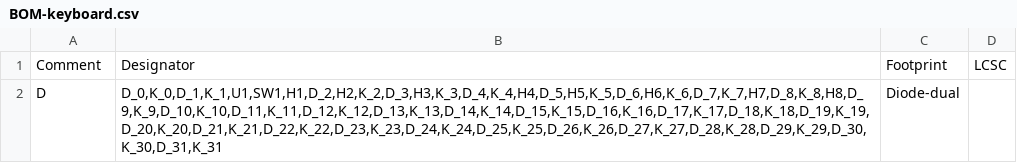
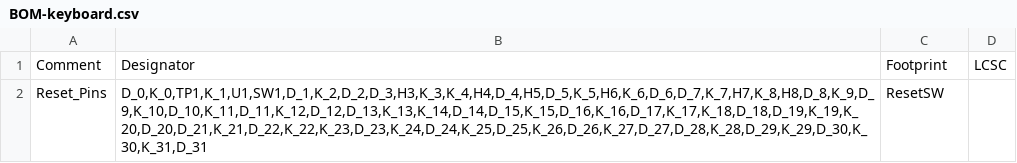
Before and after one commit to tjeffree/mininovaii-keyboard, a CSV file: jlcpcb/assembly/BOM-keyboard.csv, drawn as a sheet.

```diff
--- a/jlcpcb/assembly/BOM-keyboard.csv
+++ b/jlcpcb/assembly/BOM-keyboard.csv
@@ -1,2 +1,2 @@
 Comment,Designator,Footprint,LCSC
-D,"D_0,K_0,D_1,K_1,U1,SW1,H1,D_2,H2,K_2,D_3,H3,K_3,D_4,K_4,H4,D_5,H5,K_5,D_6,H6,K_6,D_7,K_7,H7,D_8,K_8,H8,D_9,K_9,D_10,K_10,D_11,K_11,D_12,K_12,D_13,K_13,D_14,K_14,D_15,K_15,D_16,K_16,D_17,K_17,D_18,K_18,D_19,K_19,D_20,K_20,D_21,K_21,D_22,K_22,D_23,K_23,D_24,K_24,D_25,K_25,D_26,K_26,D_27,K_27,D_28,K_28,D_29,K_29,D_30,K_30,D_31,K_31",Diode-dual,
+Reset_Pins,"D_0,K_0,TP1,K_1,U1,SW1,D_1,K_2,D_2,D_3,H3,K_3,K_4,H4,D_4,H5,D_5,K_5,H6,K_6,D_6,D_7,K_7,H7,K_8,H8,D_8,K_9,D_9,K_10,D_10,K_11,D_11,K_12,D_12,D_13,K_13,K_14,D_14,D_15,K_15,D_16,K_16,D_17,K_17,K_18,D_18,D_19,K_19,K_20,D_20,D_21,K_21,D_22,K_22,K_23,D_23,K_24,D_24,K_25,D_25,K_26,D_26,K_27,D_27,D_28,K_28,D_29,K_29,D_30,K_30,K_31,D_31",ResetSW,
```
Also changed, not shown: jlcpcb/assembly/CPL-keyboard.csv, jlcpcb/part_assignments.csv, 32 other files.
